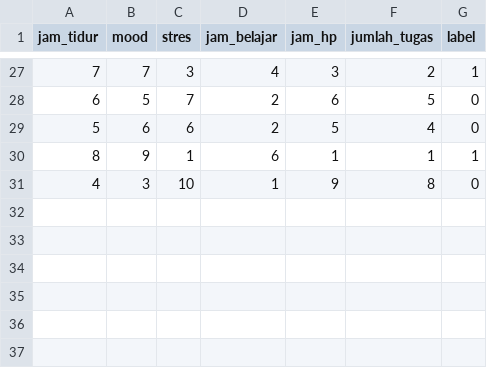
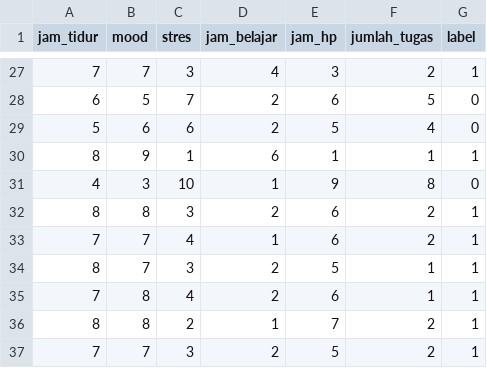
Before and after one commit to muhamadayeshaaulia/model-Perceptron----Kohonen-Self-Organizing-Map, a CSV file: dataset.csv, drawn as a sheet; only a part is shown, gaps mark what is left out; the diff names each change by its address in the sheet, - before the commit and + after, or states it on an @@ line.

Commit message:
feat : menyesuaikan data santai

```diff
--- a/dataset.csv
+++ b/dataset.csv
+row 32: 8 | 8 | 3 | 2 | 6 | 2 | 1
+row 33: 7 | 7 | 4 | 1 | 6 | 2 | 1
+row 34: 8 | 7 | 3 | 2 | 5 | 1 | 1
+row 35: 7 | 8 | 4 | 2 | 6 | 1 | 1
+row 36: 8 | 8 | 2 | 1 | 7 | 2 | 1
+row 37: 7 | 7 | 3 | 2 | 5 | 2 | 1
```
Also changed, not shown: 4 other files.
